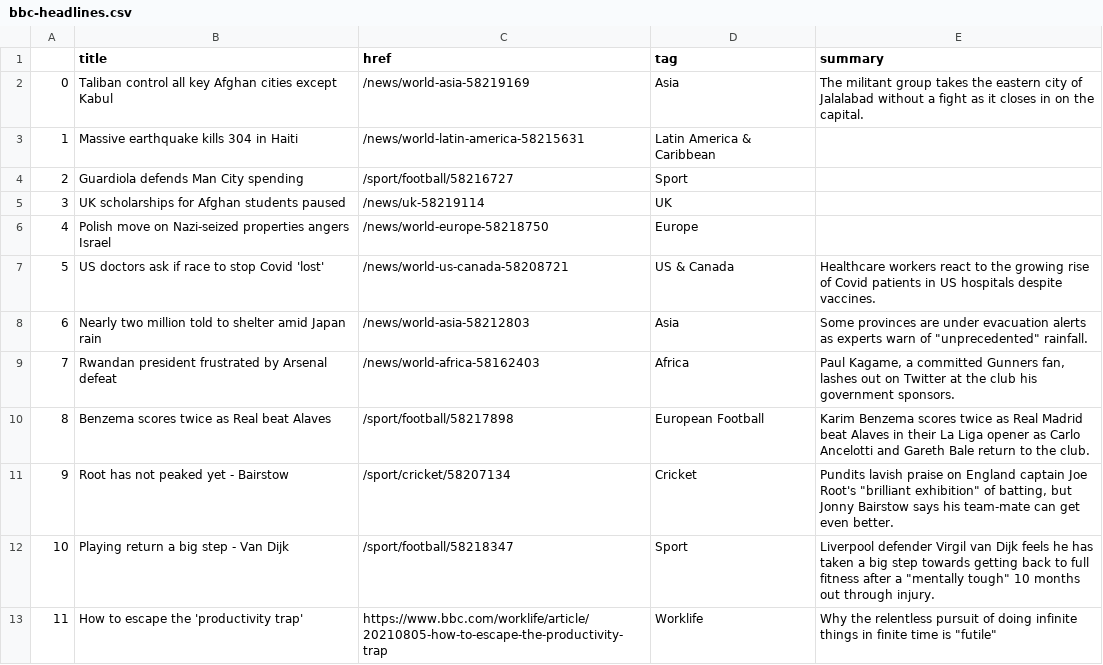
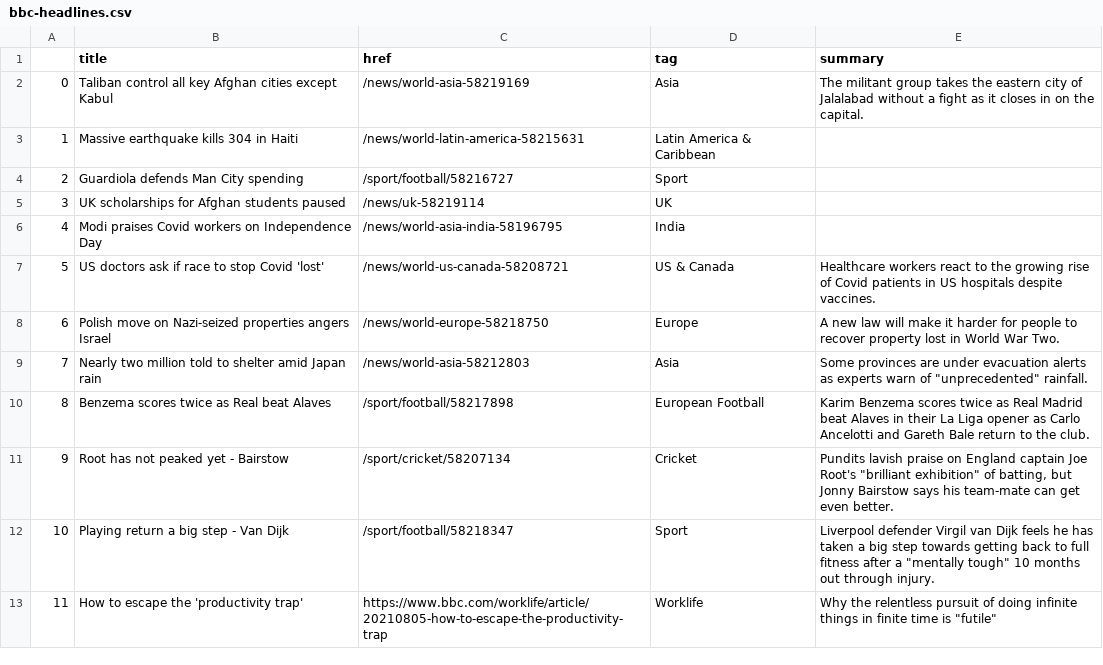
Before and after one commit to anth3lia/automatic-scraper, a CSV file: bbc-headlines.csv, drawn as a sheet; only a part is shown; removed rows and columns are numbered as before the commit, all else as after; the diff names each change by its address in the sheet, - before the commit and + after, or states it on an @@ line.

```diff
--- a/bbc-headlines.csv
+++ b/bbc-headlines.csv
-row 6: 4 | Polish move on Nazi-seized properties angers Israel | /news/world-europe-58218750 | Europe
+row 6: 4 | Modi praises Covid workers on Independence Day | /news/world-asia-india-58196795 | India
+row 8: 6 | Polish move on Nazi-seized properties angers Israel | /news/world-europe-58218750 | Europe | A new law will make it harder for people to recover property lost in World War Two.
@@ column A renumbered in row 9 @@
-row 9: 7 | Rwandan president frustrated by Arsenal defeat | /news/world-africa-58162403 | Africa | Paul Kagame, a committed Gunners fan, lashes out on Twitter at the club his government sponsors.
```
